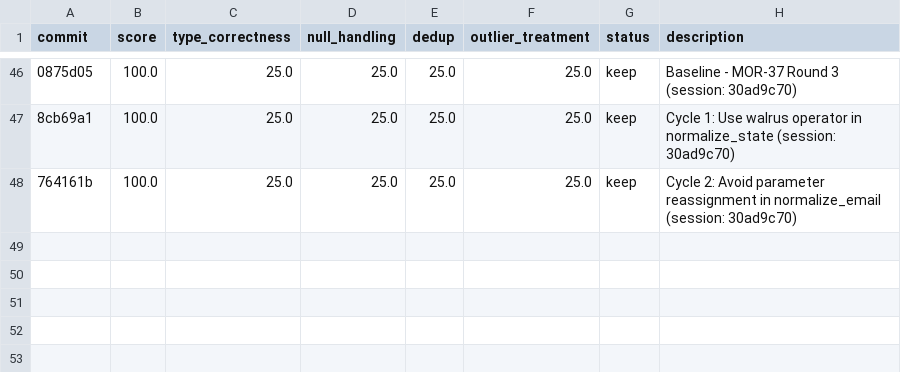
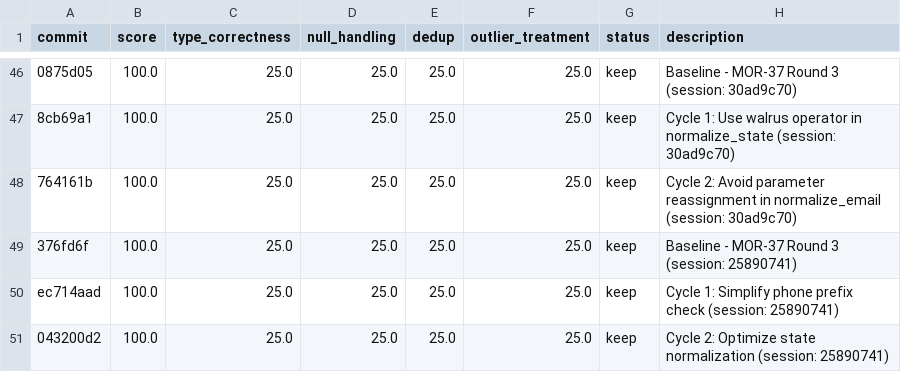
Before and after one commit to bmaguiraz/autoresearcher, a TSV file: experiments/03-data-cleaning/results.tsv, drawn as a sheet; only a part is shown, gaps mark what is left out; the diff names each change by its address in the sheet, - before the commit and + after, or states it on an @@ line.

```diff
--- a/experiments/03-data-cleaning/results.tsv
+++ b/experiments/03-data-cleaning/results.tsv
+row 49: 376fd6f | 100.0 | 25.0 | 25.0 | 25.0 | 25.0 | keep | Baseline - MOR-37 Round 3 (session: 25890741)
+row 50: ec714aad | 100.0 | 25.0 | 25.0 | 25.0 | 25.0 | keep | Cycle 1: Simplify phone prefix check (session: 25890741)
+row 51: 043200d2 | 100.0 | 25.0 | 25.0 | 25.0 | 25.0 | keep | Cycle 2: Optimize state normalization (session: 25890741)
```
Also changed, not shown: 1 other file.
